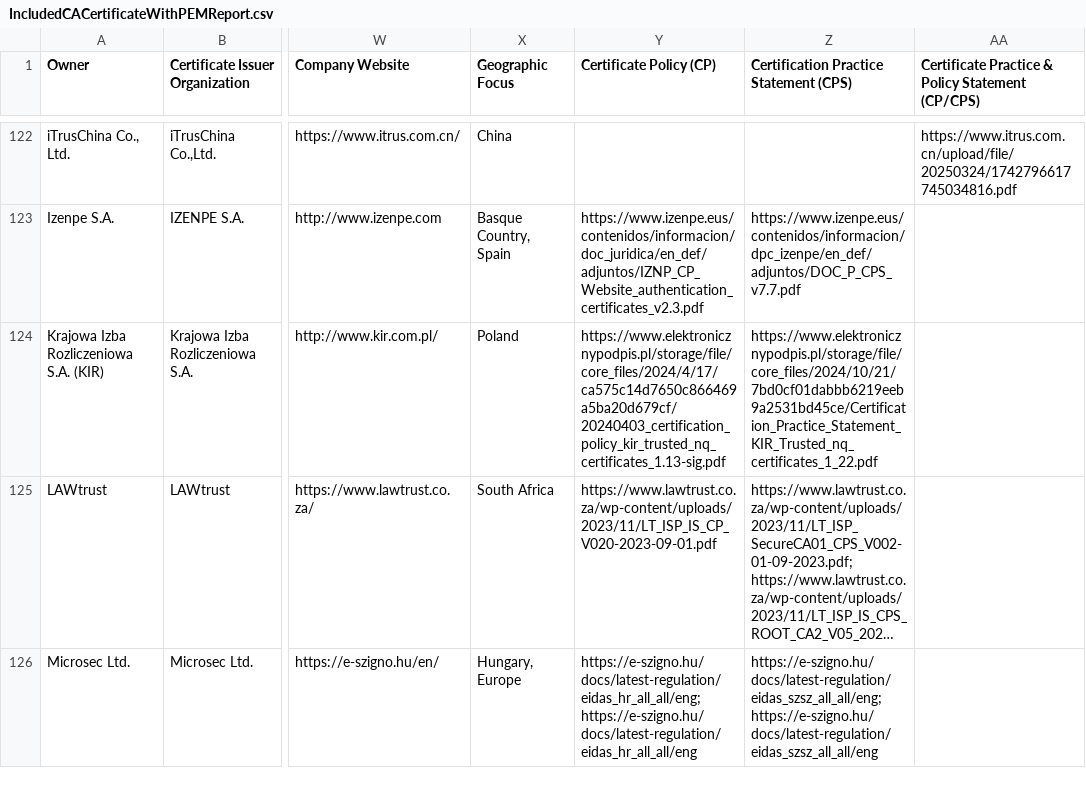
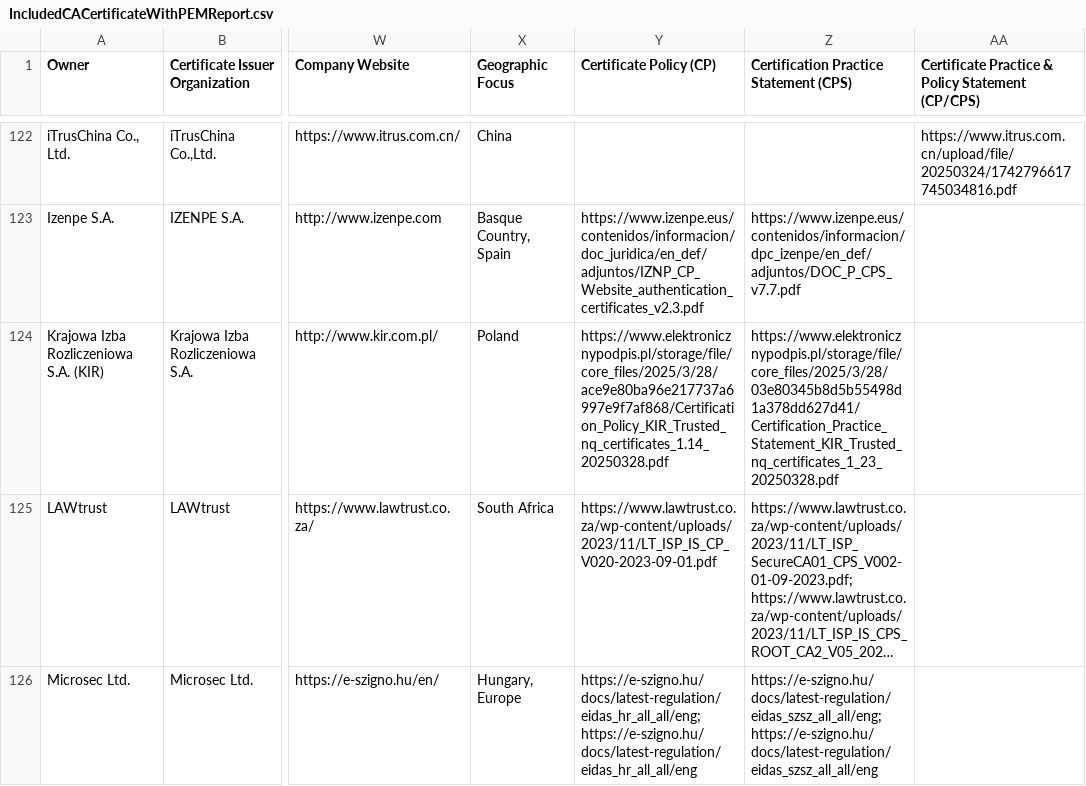
Before and after one commit to atc0005/roots, a CSV file: mozilla_reports/IncludedCACertificateWithPEMReport.csv, drawn as a sheet; only a part is shown, gaps mark what is left out; long unchanged cells end in …; the diff names each change by its address in the sheet, - before the commit and + after, or states it on an @@ line.

```diff
--- a/mozilla_reports/IncludedCACertificateWithPEMReport.csv
+++ b/mozilla_reports/IncludedCACertificateWithPEMReport.csv
-Y124 (Certificate Policy (CP)): https://www.elektronicznypodpis.pl/storage/file/core_files/2024/4/17/ca575c14d7650c866469a5ba20d679cf/20240403_certification_policy_kir_trusted_nq_certificates_1.13-sig.pdf
+Y124 (Certificate Policy (CP)): https://www.elektronicznypodpis.pl/storage/file/core_files/2025/3/28/ace9e80ba96e217737a6997e9f7af868/Certification_Policy_KIR_Trusted_nq_certificates_1.14_20250328.pdf
-Z124: https://www.elektronicznypodpis.pl/storage/file/core_files/2024/10/21/7bd0cf01dabbb6219eeb9a2531bd45ce/Certification_Practice_Statement_KIR_Trusted_nq_certificates_1_22.pdf
+Z124: https://www.elektronicznypodpis.pl/storage/file/core_files/2025/3/28/03e80345b8d5b55498d1a378dd627d41/Certification_Practice_Statement_KIR_Trusted_nq_certificates_1_23_20250328.pdf
```
